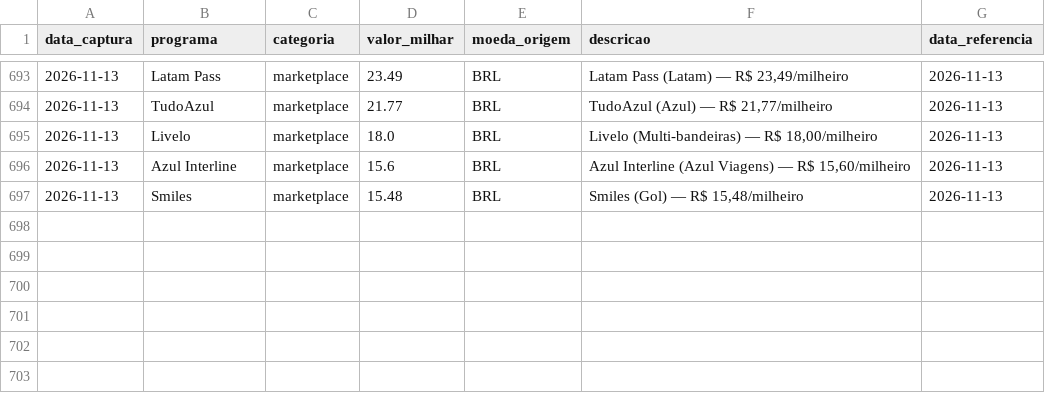
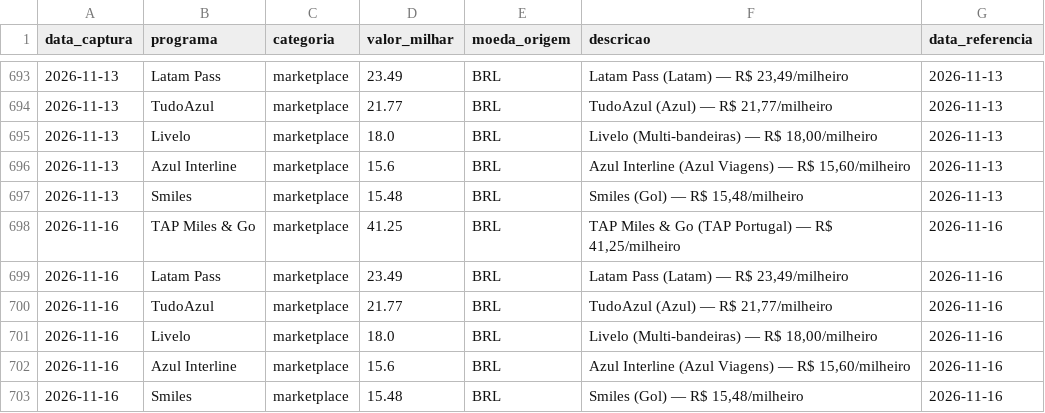
Before and after one commit to PulseDataLabs/PulseMilhas, a CSV file: data/cotacaomilhas.csv, drawn as a sheet; only a part is shown, gaps mark what is left out.

```diff
--- a/data/cotacaomilhas.csv
+++ b/data/cotacaomilhas.csv
@@ -697 +697,7 @@ data_captura,programa,categoria,valor_milhar,moeda_origem,descricao,data_referen
 2026-11-13,Smiles,marketplace,15.48,BRL,"Smiles (Gol) — R$ 15,48/milheiro",2026-11-13
+2026-11-16,TAP Miles & Go,marketplace,41.25,BRL,"TAP Miles & Go (TAP Portugal) — R$ 41,25/milheiro",2026-11-16
+2026-11-16,Latam Pass,marketplace,23.49,BRL,"Latam Pass (Latam) — R$ 23,49/milheiro",2026-11-16
+2026-11-16,TudoAzul,marketplace,21.77,BRL,"TudoAzul (Azul) — R$ 21,77/milheiro",2026-11-16
+2026-11-16,Livelo,marketplace,18.0,BRL,"Livelo (Multi-bandeiras) — R$ 18,00/milheiro",2026-11-16
+2026-11-16,Azul Interline,marketplace,15.6,BRL,"Azul Interline (Azul Viagens) — R$ 15,60/milheiro",2026-11-16
+2026-11-16,Smiles,marketplace,15.48,BRL,"Smiles (Gol) — R$ 15,48/milheiro",2026-11-16
```
Also changed, not shown: data/bradesco_estrelas.csv, data/firstclass.csv, 12 other files.
